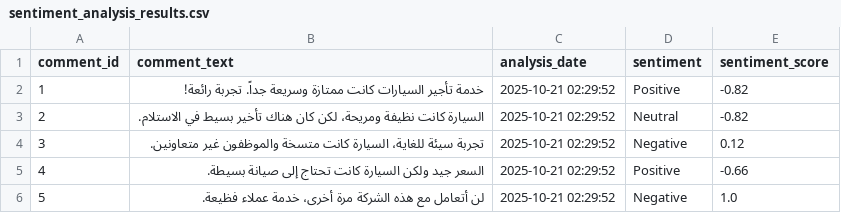
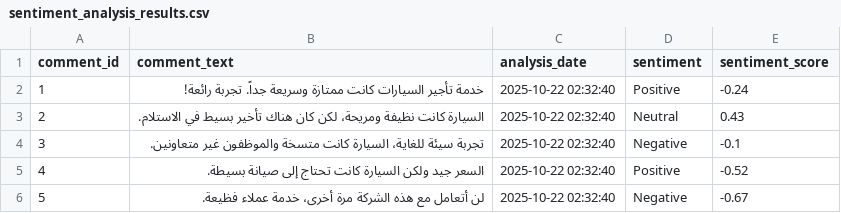
Before and after one commit to fahadbakhshwain/Car_Rental_Dashboard, a CSV file: data/sentiment_results/sentiment_analysis_results.csv, drawn as a sheet.

```diff
--- a/data/sentiment_results/sentiment_analysis_results.csv
+++ b/data/sentiment_results/sentiment_analysis_results.csv
@@ -1,6 +1,6 @@
 comment_id,comment_text,analysis_date,sentiment,sentiment_score
-1,خدمة تأجير السيارات كانت ممتازة وسريعة جداً. تجربة رائعة!,2025-10-21 02:29:52,Positive,-0.82
-2,السيارة كانت نظيفة ومريحة، لكن كان هناك تأخير بسيط في الاستلام.,2025-10-21 02:29:52,Neutral,-0.82
-3,تجربة سيئة للغاية، السيارة كانت متسخة والموظفون غير متعاونين.,2025-10-21 02:29:52,Negative,0.12
-4,السعر جيد ولكن السيارة كانت تحتاج إلى صيانة بسيطة.,2025-10-21 02:29:52,Positive,-0.66
-5,لن أتعامل مع هذه الشركة مرة أخرى، خدمة عملاء فظيعة.,2025-10-21 02:29:52,Negative,1.0
+1,خدمة تأجير السيارات كانت ممتازة وسريعة جداً. تجربة رائعة!,2025-10-22 02:32:40,Positive,-0.24
+2,السيارة كانت نظيفة ومريحة، لكن كان هناك تأخير بسيط في الاستلام.,2025-10-22 02:32:40,Neutral,0.43
+3,تجربة سيئة للغاية، السيارة كانت متسخة والموظفون غير متعاونين.,2025-10-22 02:32:40,Negative,-0.1
+4,السعر جيد ولكن السيارة كانت تحتاج إلى صيانة بسيطة.,2025-10-22 02:32:40,Positive,-0.52
+5,لن أتعامل مع هذه الشركة مرة أخرى، خدمة عملاء فظيعة.,2025-10-22 02:32:40,Negative,-0.67
```
Also changed, not shown: data/pricing_results/optimal_prices.csv, 2 other files.
